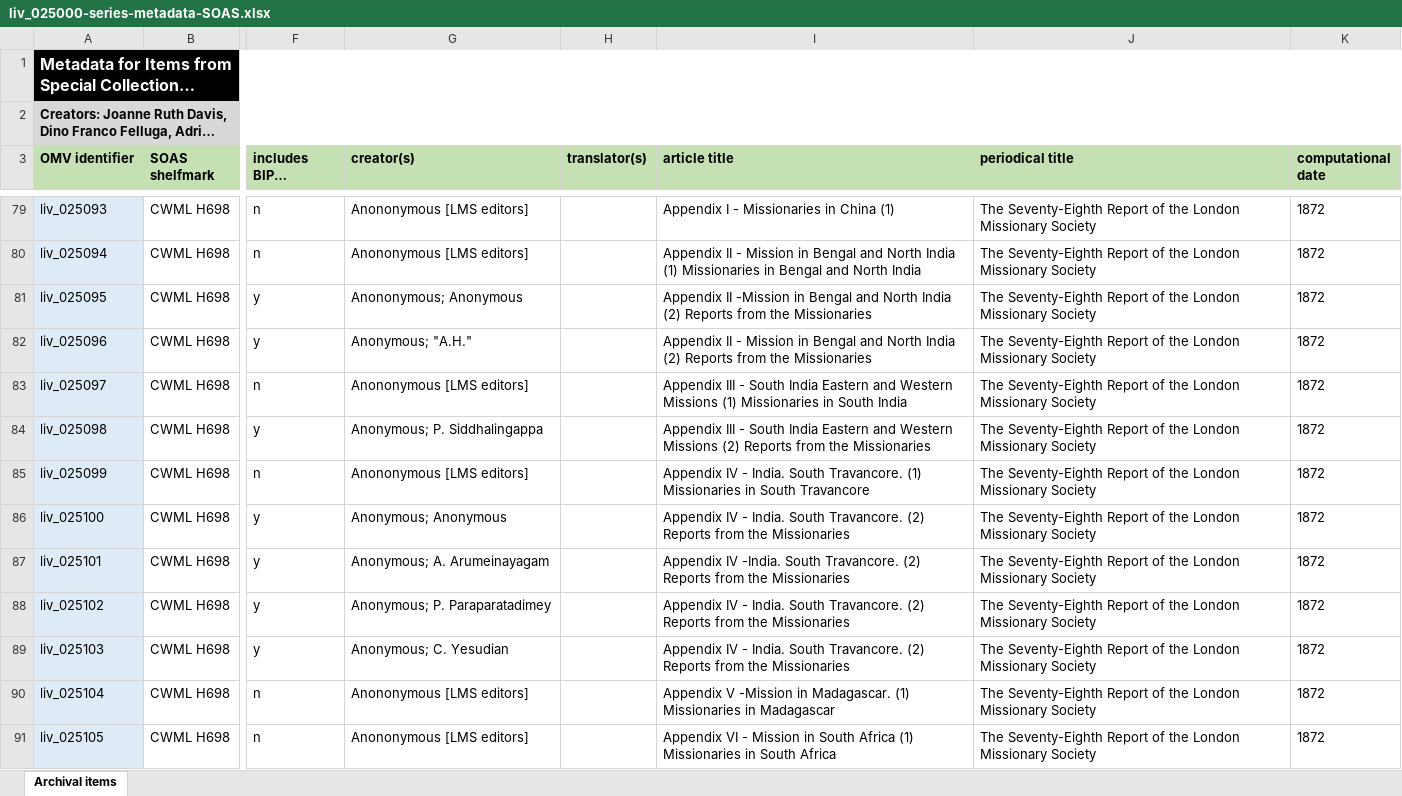
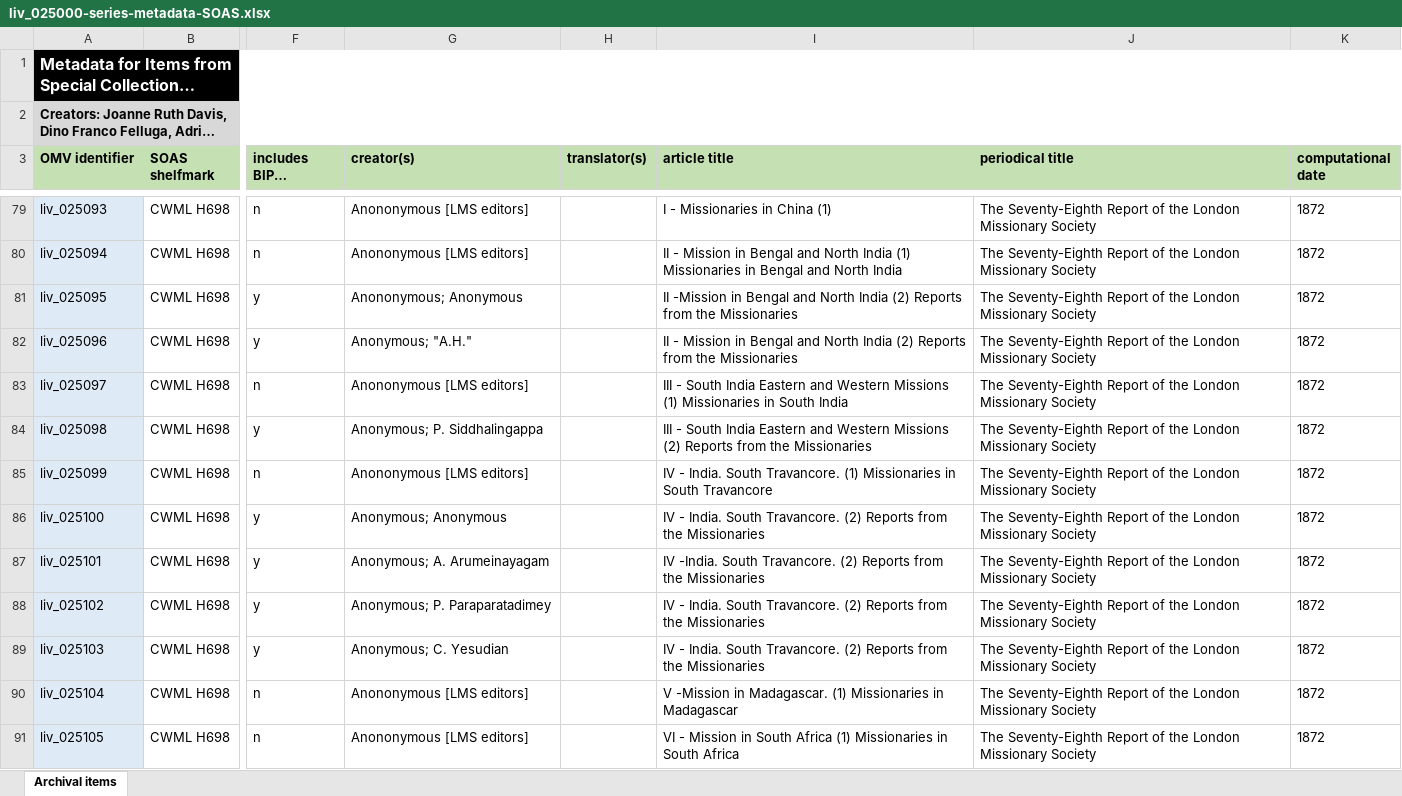
Before and after one commit to livingstoneonline/onemorevoice, an Excel workbook: xlsx/bipoc-voices/liv_025000-series-metadata-SOAS/liv_025000-series-metadata-SOAS.xlsx, sheet Archival items, drawn as a sheet; only a part is shown, gaps mark what is left out; long unchanged cells end in …; values as stored, in another font and other column widths than the file's, no borders; the diff covers the shown part only; the diff names each change by its address in the sheet, - before the commit and + after, or states it on an @@ line.

```diff
--- a/xlsx/bipoc-voices/liv_025000-series-metadata-SOAS/liv_025000-series-metadata-SOAS.xlsx (sheet Archival items)
+++ b/xlsx/bipoc-voices/liv_025000-series-metadata-SOAS/liv_025000-series-metadata-SOAS.xlsx (sheet Archival items)
-I79 (article title): Appendix I - Missionaries in China (1)
+I79 (article title): I - Missionaries in China (1)
-I80 (article title): Appendix II -…
+I80 (article title): II -…
-I81 (article title): Appendix II -Mission…
+I81 (article title): II -Mission…
-I82 (article title): Appendix II -…
+I82 (article title): II -…
-I83 (article title): Appendix III -…
+I83 (article title): III -…
-I84 (article title): Appendix III -…
+I84 (article title): III -…
-I85 (article title): Appendix IV -…
+I85 (article title): IV -…
-I86 (article title): Appendix IV -…
+I86 (article title): IV -…
-I87 (article title): Appendix IV -India.…
+I87 (article title): IV -India.…
-I88:I89 (article title): Appendix IV -…
+I88:I89 (article title): IV -…
-I90 (article title): Appendix V -Mission…
+I90 (article title): V -Mission…
-I91 (article title): Appendix VI -…
+I91 (article title): VI -…
```
Also changed, not shown: 45 edited cells elsewhere in this sheet, 2 other files.
